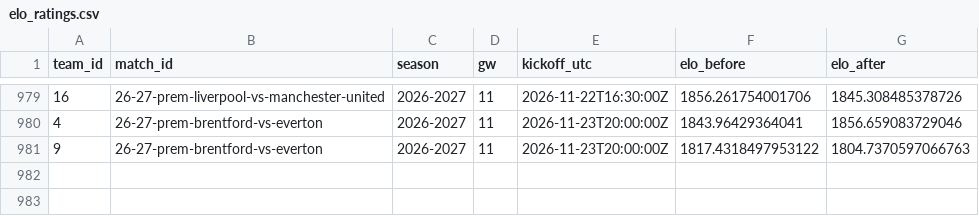
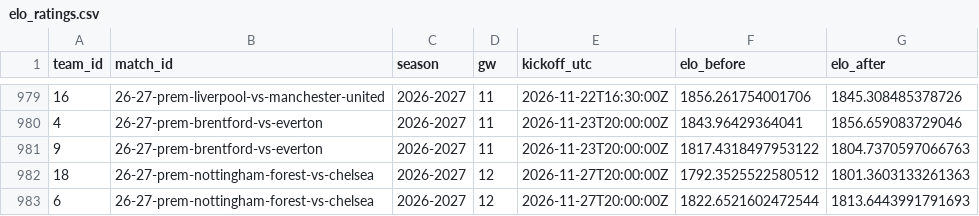
Before and after one commit to Joshc386/fpl-xp-model, a CSV file: outputs/elo_ratings.csv, drawn as a sheet; only a part is shown, gaps mark what is left out.

```diff
--- a/outputs/elo_ratings.csv
+++ b/outputs/elo_ratings.csv
@@ -981 +981,3 @@ team_id,match_id,season,gw,kickoff_utc,elo_before,elo_after
 9,26-27-prem-brentford-vs-everton,2026-2027,11,2026-11-23T20:00:00Z,1817.4318497953122,1804.7370597066763
+18,26-27-prem-nottingham-forest-vs-chelsea,2026-2027,12,2026-11-27T20:00:00Z,1792.3525522580512,1801.3603133261363
+6,26-27-prem-nottingham-forest-vs-chelsea,2026-2027,12,2026-11-27T20:00:00Z,1822.6521602472544,1813.6443991791693
```
Also changed, not shown: outputs/fixture_difficulty.csv, outputs/meta.csv, 1 other file.
